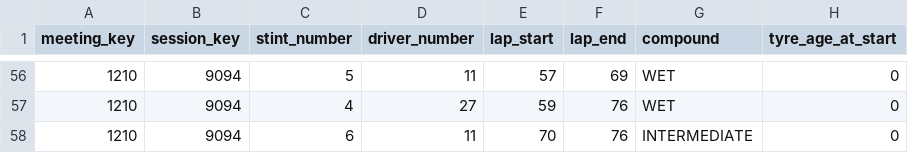
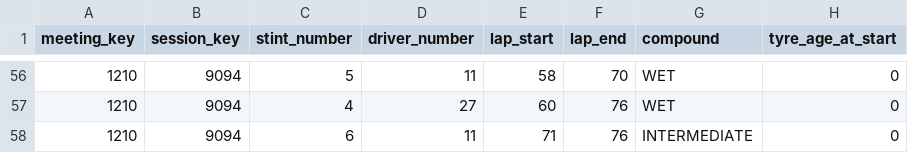
Before and after one commit to JigyashuSaravta/2025Spring_Final_F1, a CSV file: monaco_2023_stints.csv, drawn as a sheet; only a part is shown, gaps mark what is left out; the diff covers the shown part only.

```diff
--- a/monaco_2023_stints.csv
+++ b/monaco_2023_stints.csv
@@ -56,3 +56,3 @@ meeting_key,session_key,stint_number,driver_number,lap_start,lap_end,compound,ty
-1210,9094,5,11,57,69,WET,0
-1210,9094,4,27,59,76,WET,0
-1210,9094,6,11,70,76,INTERMEDIATE,0
+1210,9094,5,11,58,70,WET,0
+1210,9094,4,27,60,76,WET,0
+1210,9094,6,11,71,76,INTERMEDIATE,0
```
Also changed, not shown: 4 added rows, 4 removed rows and 67 edited cells elsewhere in this file, monaco_2023_laps.csv, 11 other files.
